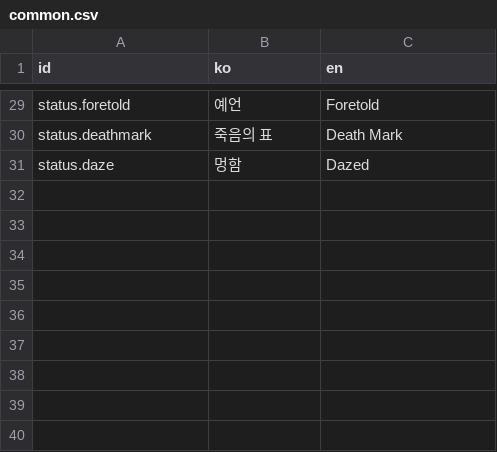
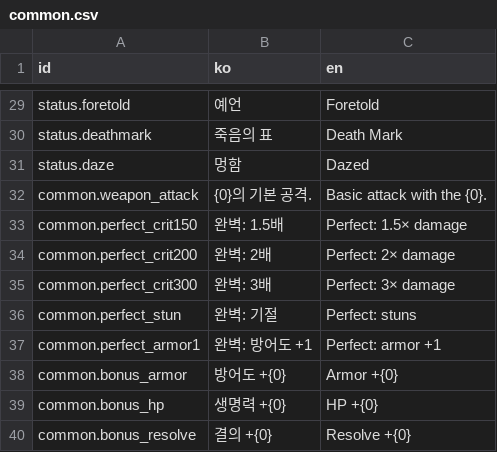
Before and after one commit to LeArc6910/hero-to-you, a CSV file: Assets/_Project/Resources/Data/Text/common.csv, drawn as a sheet; only a part is shown, gaps mark what is left out; the diff names each change by its address in the sheet, - before the commit and + after, or states it on an @@ line.

Commit message:
Move town and item sentences into the sentence sheets
The town's refusals and reports (inn, shop, rumors, selling, donating,
the smithy, new companions, the elder, the bag and equipment, map
consumables) now come from Data/Text/town.csv, and the texts derived
while reading the sheets (a weapon's basic-attack text, a skill's
perfect-roll text, an item's bonuses) from Data/Text/common.csv, in
Korean and English. Korean output is unchanged.

GameData.Load reads the sentence sheets before the other sheets so the
weapon attack text can use them; the sheets' fingerprint still covers
only the rule sheets. SkillDef and ItemDef remember the GameData they
were read from, so PerfectText and Bonuses follow the loaded language
without any change on the client side.

```diff
--- a/Assets/_Project/Resources/Data/Text/common.csv
+++ b/Assets/_Project/Resources/Data/Text/common.csv
+row 32: common.weapon_attack | {0}의 기본 공격. | Basic attack with the {0}.
+row 33: common.perfect_crit150 | 완벽: 1.5배 | Perfect: 1.5× damage
+row 34: common.perfect_crit200 | 완벽: 2배 | Perfect: 2× damage
+row 35: common.perfect_crit300 | 완벽: 3배 | Perfect: 3× damage
+row 36: common.perfect_stun | 완벽: 기절 | Perfect: stuns
+row 37: common.perfect_armor1 | 완벽: 방어도 +1 | Perfect: armor +1
+row 38: common.bonus_armor | 방어도 +{0} | Armor +{0}
+row 39: common.bonus_hp | 생명력 +{0} | HP +{0}
+row 40: common.bonus_resolve | 결의 +{0} | Resolve +{0}
```
Also changed, not shown: 5 other files.
